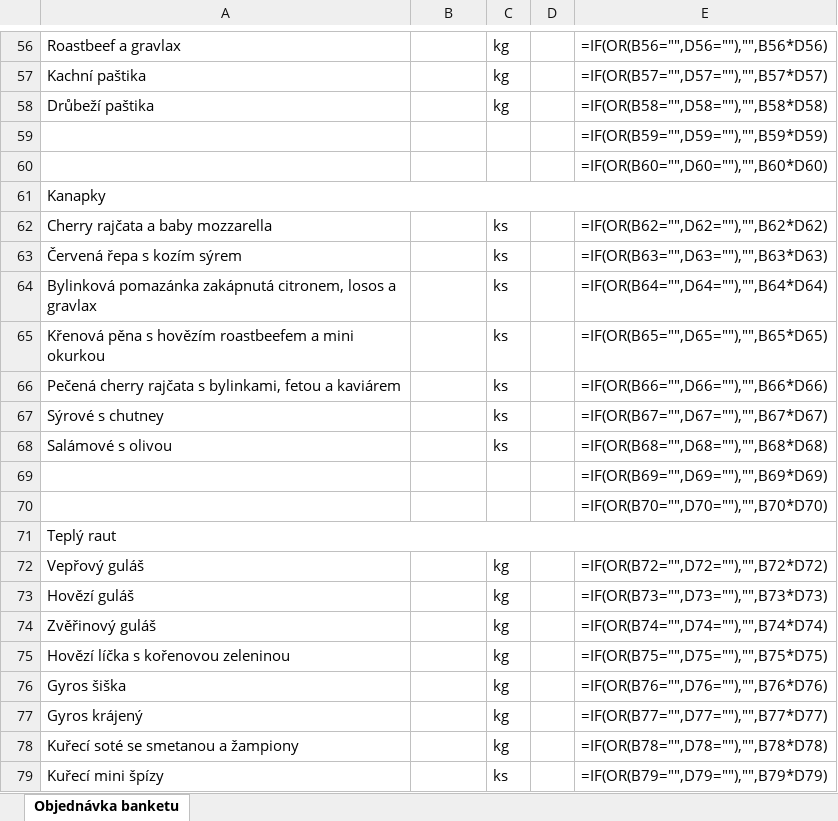
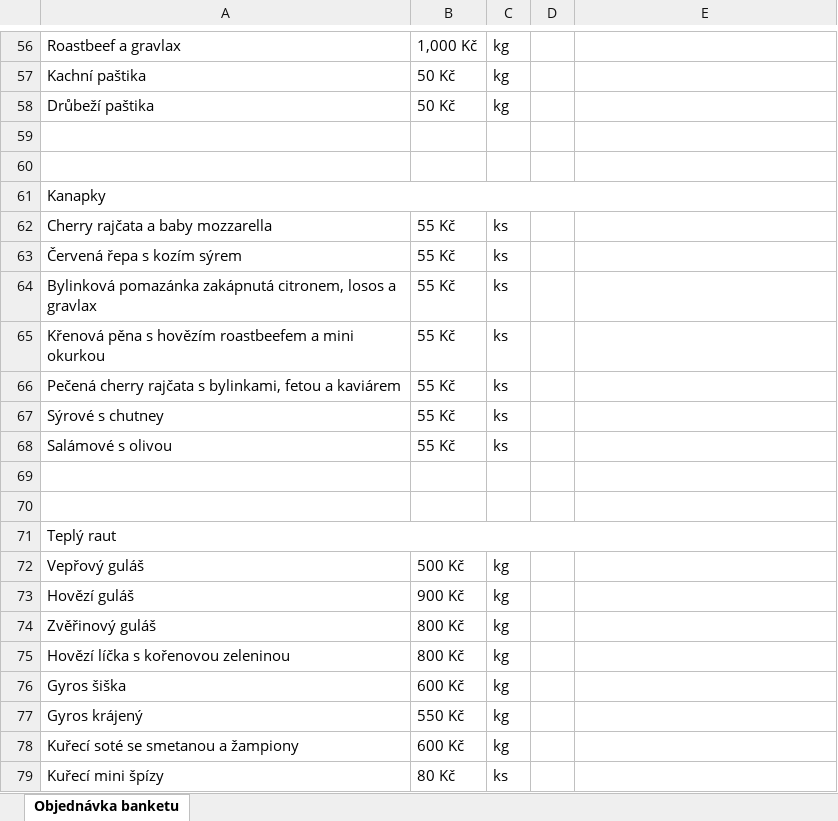
Before and after one commit to playbodya/Restaurant-test-, an Excel workbook: assets/docs/Prostorica-banket-objednavka.xlsx, sheet Objednávka banketu, drawn as a sheet; only a part is shown, gaps mark what is left out; values as stored, in another font and other column widths than the file's, no cell formats; formulas without a stored value are shown as written; conditional formats not drawn; the diff covers the shown part only; the diff names each change by its address in the sheet, - before the commit and + after, or states it on an @@ line.

```diff
--- a/assets/docs/Prostorica-banket-objednavka.xlsx (sheet Objednávka banketu)
+++ b/assets/docs/Prostorica-banket-objednavka.xlsx (sheet Objednávka banketu)
-B56: (empty)
+B56: 1,000 Kč
-E56: =IF(OR(B56="",D56=""),"",B56*D56)
+E56: (empty)
-B57:B58: (empty)
+B57:B58: 50 Kč
-E57: =IF(OR(B57="",D57=""),"",B57*D57)
+E57: (empty)
-E58: =IF(OR(B58="",D58=""),"",B58*D58)
+E58: (empty)
-E59: =IF(OR(B59="",D59=""),"",B59*D59)
+E59: (empty)
-E60: =IF(OR(B60="",D60=""),"",B60*D60)
+E60: (empty)
-B62:B68: (empty)
+B62:B68: 55 Kč
-E62: =IF(OR(B62="",D62=""),"",B62*D62)
+E62: (empty)
-E63: =IF(OR(B63="",D63=""),"",B63*D63)
+E63: (empty)
-E64: =IF(OR(B64="",D64=""),"",B64*D64)
+E64: (empty)
-E65: =IF(OR(B65="",D65=""),"",B65*D65)
+E65: (empty)
-E66: =IF(OR(B66="",D66=""),"",B66*D66)
+E66: (empty)
-E67: =IF(OR(B67="",D67=""),"",B67*D67)
+E67: (empty)
-E68: =IF(OR(B68="",D68=""),"",B68*D68)
+E68: (empty)
-E69: =IF(OR(B69="",D69=""),"",B69*D69)
+E69: (empty)
-E70: =IF(OR(B70="",D70=""),"",B70*D70)
+E70: (empty)
-B72: (empty)
+B72: 500 Kč
-E72: =IF(OR(B72="",D72=""),"",B72*D72)
+E72: (empty)
-B73: (empty)
+B73: 900 Kč
-E73: =IF(OR(B73="",D73=""),"",B73*D73)
+E73: (empty)
-B74:B75: (empty)
+B74:B75: 800 Kč
-E74: =IF(OR(B74="",D74=""),"",B74*D74)
+E74: (empty)
-E75: =IF(OR(B75="",D75=""),"",B75*D75)
+E75: (empty)
-B76: (empty)
+B76: 600 Kč
-E76: =IF(OR(B76="",D76=""),"",B76*D76)
+E76: (empty)
-B77: (empty)
+B77: 550 Kč
-E77: =IF(OR(B77="",D77=""),"",B77*D77)
+E77: (empty)
-B78: (empty)
+B78: 600 Kč
-E78: =IF(OR(B78="",D78=""),"",B78*D78)
+E78: (empty)
-B79: (empty)
+B79: 80 Kč
-E79: =IF(OR(B79="",D79=""),"",B79*D79)
+E79: (empty)
```
Also changed, not shown: 182 edited cells elsewhere in this sheet, cell formats, 7 other files.
